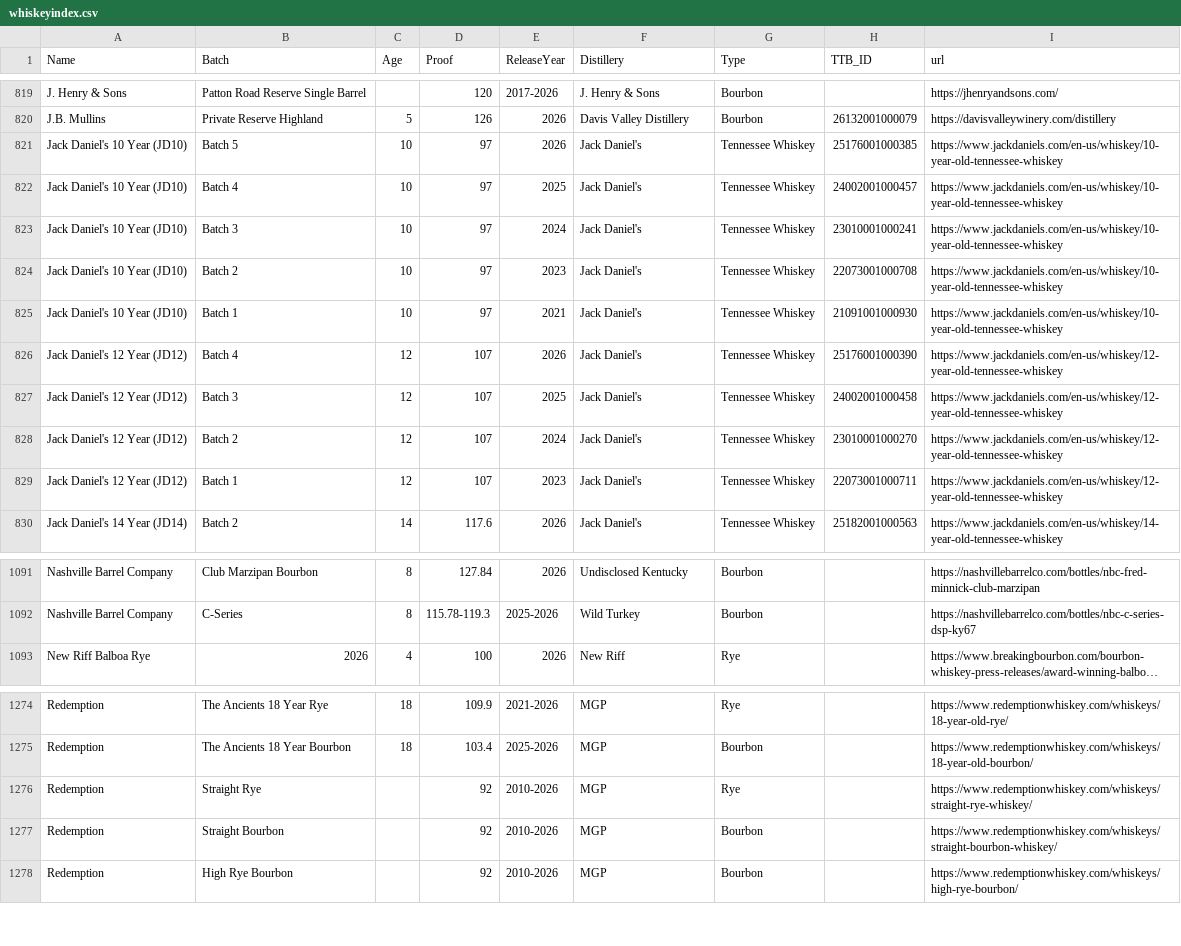
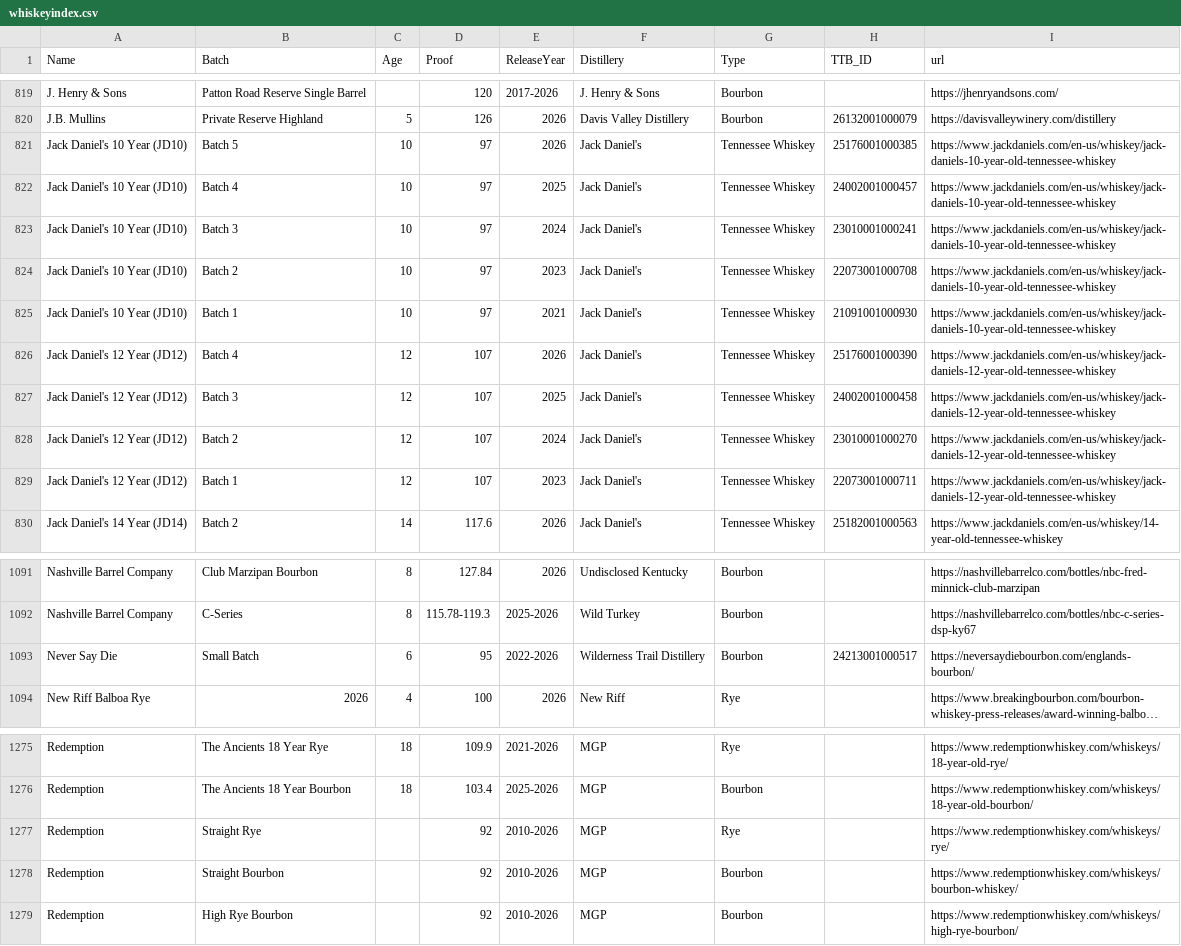
Before and after one commit to weshaggard/whiskeyproofs, a CSV file: _data/whiskeyindex.csv, drawn as a sheet; only a part is shown, gaps mark what is left out; long unchanged cells end in …; addresses are those after the commit; the diff names each change by its address in the sheet, - before the commit and + after, or states it on an @@ line.

```diff
--- a/_data/whiskeyindex.csv
+++ b/_data/whiskeyindex.csv
-I821:I825 (url): https://www.jackdaniels.com/en-us/whiskey/10-year-old-tennessee-whiskey
+I821:I825 (url): https://www.jackdaniels.com/en-us/whiskey/jack-daniels-10-year-old-tennessee-whiskey
-I826:I829 (url): https://www.jackdaniels.com/en-us/whiskey/12-year-old-tennessee-whiskey
+I826:I829 (url): https://www.jackdaniels.com/en-us/whiskey/jack-daniels-12-year-old-tennessee-whiskey
+row 1093: Never Say Die | Small Batch | 6 | 95 | 2022-2026 | Wilderness Trail Distillery | Bourbon | 24213001000517 | https://neversaydiebourbon.com/englands-bourbon/
-I1277 (url): https://www.redemptionwhiskey.com/whiskeys/straight-rye-whiskey/
+I1277 (url): https://www.redemptionwhiskey.com/whiskeys/rye/
-I1278 (url): https://www.redemptionwhiskey.com/whiskeys/straight-bourbon-whiskey/
+I1278 (url): https://www.redemptionwhiskey.com/whiskeys/bourbon-whiskey/
```
